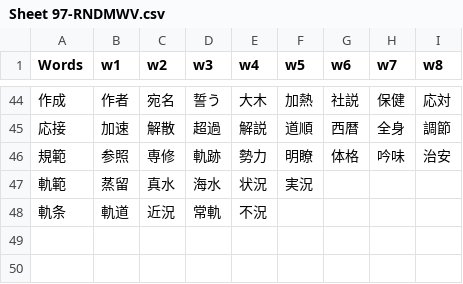
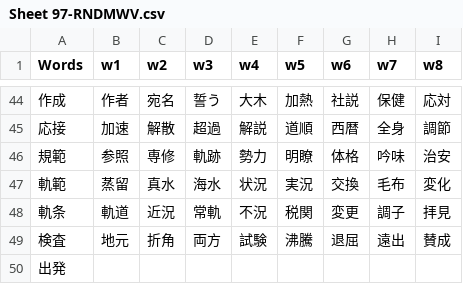
Before and after one commit to rexesian/nihongo, a CSV file: docs/rdata/Sheet 97-RNDMWV.csv, drawn as a sheet; only a part is shown, gaps mark what is left out.

```diff
--- a/docs/rdata/Sheet 97-RNDMWV.csv
+++ b/docs/rdata/Sheet 97-RNDMWV.csv
@@ -46,3 +46,5 @@ Words,w1,w2,w3,w4,w5,w6,w7,w8
 規範,参照,専修,軌跡,勢力,明瞭,体格,吟味,治安
-軌範,蒸留,真水,海水,状況,実況,,,
-軌条,軌道,近況,常軌,不況,,,,
+軌範,蒸留,真水,海水,状況,実況,交換,毛布,変化
+軌条,軌道,近況,常軌,不況,税関,変更,調子,拝見
+検査,地元,折角,両方,試験,沸騰,退屈,遠出,賛成
+出発,,,,,,,,
```
Also changed, not shown: docs/rdata/Sheet 100-KNJWB.csv, docs/rdata/Sheet 49-VCBT1.csv, 9 other files.
